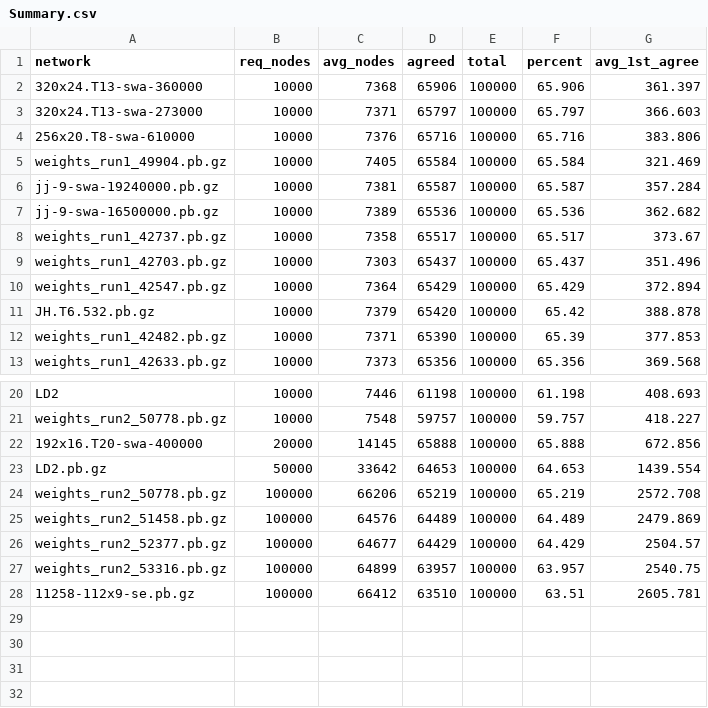
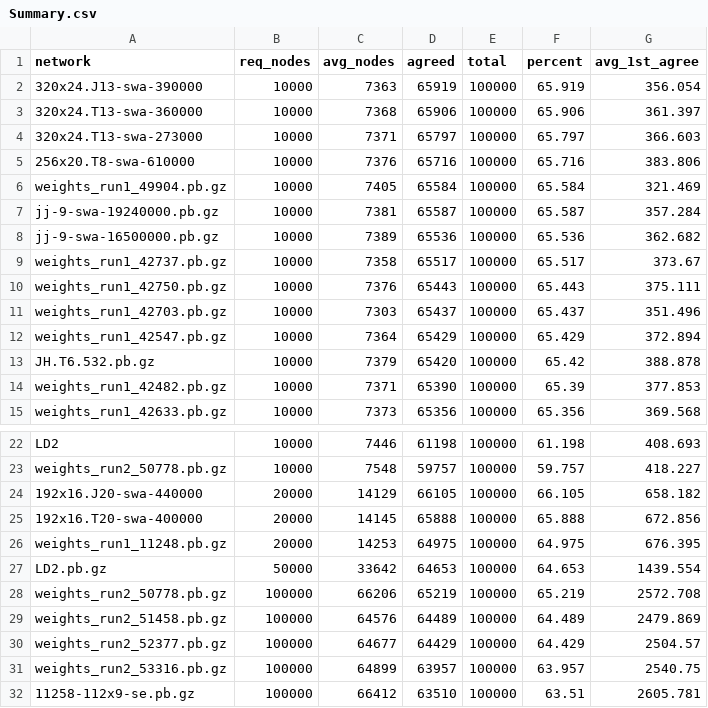
Before and after one commit to djChess2019/position-tester, a CSV file: logs/100k positions @ 10kn/Summary.csv, drawn as a sheet; only a part is shown, gaps mark what is left out; the diff names each change by its address in the sheet, - before the commit and + after, or states it on an @@ line.

```diff
--- a/logs/100k positions @ 10kn/Summary.csv
+++ b/logs/100k positions @ 10kn/Summary.csv
+row 2: 320x24.J13-swa-390000 | 10000 | 7363 | 65919 | 100000 | 65.919 | 356.054
+row 10: weights_run1_42750.pb.gz | 10000 | 7376 | 65443 | 100000 | 65.443 | 375.111
+row 24: 192x16.J20-swa-440000 | 20000 | 14129 | 66105 | 100000 | 66.105 | 658.182
+row 26: weights_run1_11248.pb.gz | 20000 | 14253 | 64975 | 100000 | 64.975 | 676.395
```
Also changed, not shown: 5 other files.
